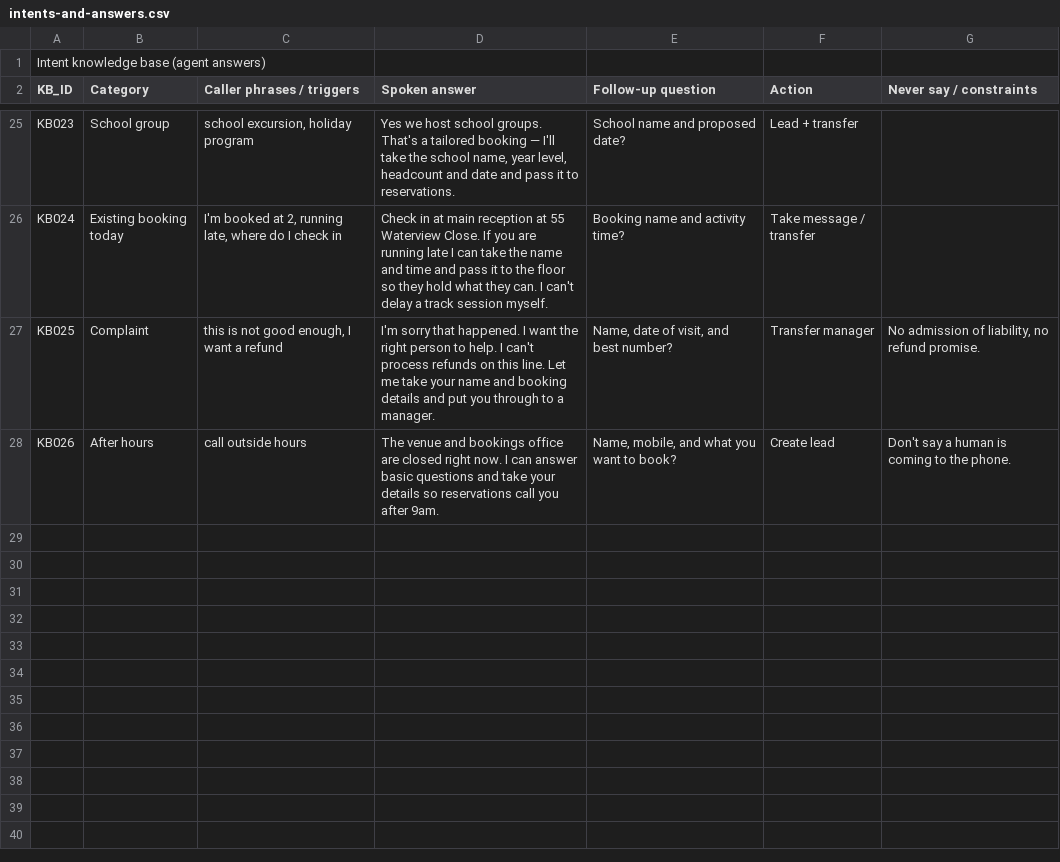
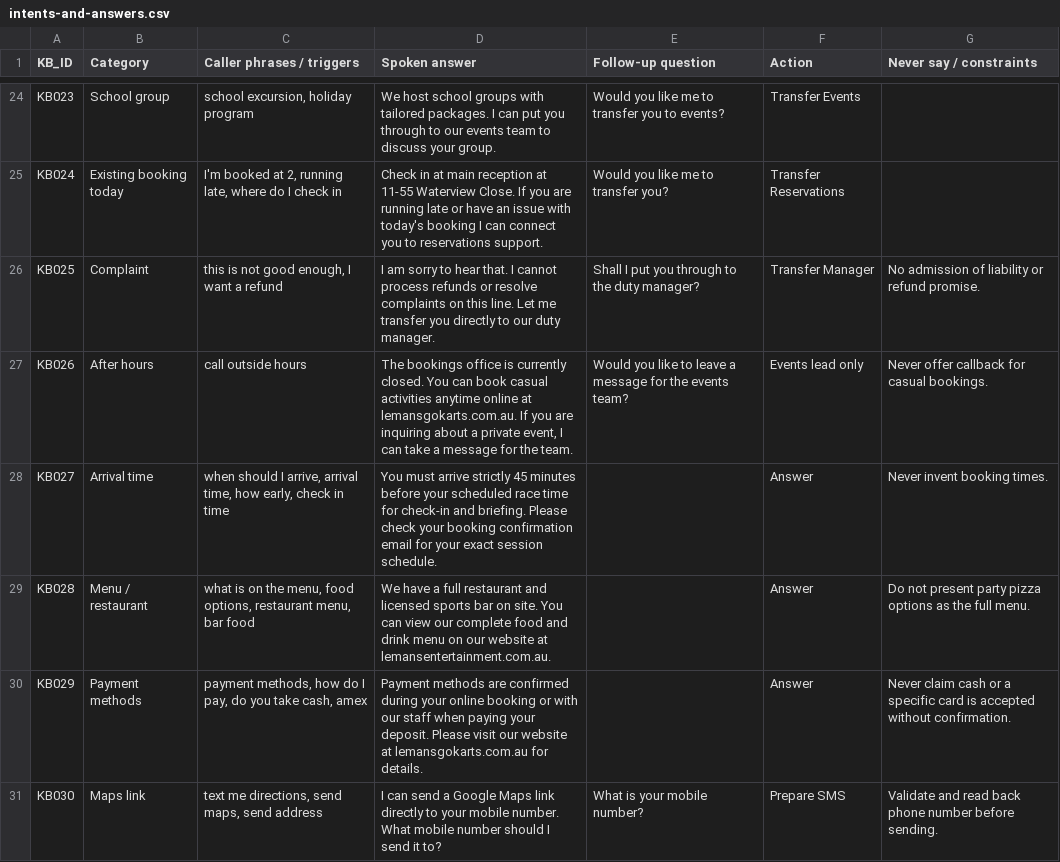
Before and after one commit to macworldgithub/lemans-bot, a CSV file: knowledge/intents-and-answers.csv, drawn as a sheet; only a part is shown, gaps mark what is left out; removed rows and columns are numbered as before the commit, all else as after; the diff covers the shown part only; the diff names each change by its address in the sheet, - before the commit and + after, or states it on an @@ line.

```diff
--- a/knowledge/intents-and-answers.csv
+++ b/knowledge/intents-and-answers.csv
-row 1: Intent knowledge base (agent answers)
-D24 (Spoken answer): Yes we host school groups. That's a tailored booking — I'll take the school name, year level, headcount and date and pass it to reservations.
+D24 (Spoken answer): We host school groups with tailored packages. I can put you through to our events team to discuss your group.
-E24 (Follow-up question): School name and proposed date?
+E24 (Follow-up question): Would you like me to transfer you to events?
-F24 (Action): Lead + transfer
+F24 (Action): Transfer Events
-D25 (Spoken answer): …reception at 55 Waterview Close. If you are running late I can take the name and time and pass it to the floor so they hold what they can. I can't delay a track session myself.
+D25 (Spoken answer): …reception at 11-55 Waterview Close. If you are running late or have an issue with today's booking I can connect you to reservations support.
-E25 (Follow-up question): Booking name and activity time?
+E25 (Follow-up question): Would you like me to transfer you?
-F25 (Action): Take message / transfer
+F25 (Action): Transfer Reservations
-D26 (Spoken answer): I'm sorry that happened. I want the right person to help. I can't process refunds on this line. Let me take your name and booking details and put you through to a manager.
+D26 (Spoken answer): I am sorry to hear that. I cannot process refunds or resolve complaints on this line. Let me transfer you directly to our duty manager.
-E26 (Follow-up question): Name, date of visit, and best number?
+E26 (Follow-up question): Shall I put you through to the duty manager?
-F26 (Action): Transfer manager
+F26 (Action): Transfer Manager
-G26 (Never say / constraints): No admission of liability, no refund promise.
+G26 (Never say / constraints): No admission of liability or refund promise.
-D27 (Spoken answer): The venue and bookings office are closed right now. I can answer basic questions and take your details so reservations call you after 9am.
+D27 (Spoken answer): The bookings office is currently closed. You can book casual activities anytime online at lemansgokarts.com.au. If you are inquiring about a private event, I can take a message for the team.
-E27 (Follow-up question): Name, mobile, and what you want to book?
+E27 (Follow-up question): Would you like to leave a message for the events team?
-F27 (Action): Create lead
+F27 (Action): Events lead only
-G27 (Never say / constraints): Don't say a human is coming to the phone.
+G27 (Never say / constraints): Never offer callback for casual bookings.
+row 28: KB027 | Arrival time | when should I arrive, arrival time, how early, check in time | You must arrive strictly 45 minutes before your scheduled race time for check-in and briefing. Please check your booking confirmation email for your exact session schedule. |  | Answer | Never invent booking times.
+row 29: KB028 | Menu / restaurant | what is on the menu, food options, restaurant menu, bar food | We have a full restaurant and licensed sports bar on site. You can view our complete food and drink menu on our website at lemansentertainment.com.au. |  | Answer | Do not present party pizza options as the full menu.
+row 30: KB029 | Payment methods | payment methods, how do I pay, do you take cash, amex | Payment methods are confirmed during your online booking or with our staff when paying your deposit. Please visit our website at lemansgokarts.com.au for details. |  | Answer | Never claim cash or a specific card is accepted without confirmation.
+row 31: KB030 | Maps link | text me directions, send maps, send address | I can send a Google Maps link directly to your mobile number. What mobile number should I send it to? | What is your mobile number? | Prepare SMS | Validate and read back phone number before sending.
```
Also changed, not shown: 60 edited cells elsewhere in this file, knowledge/activities-and-ages.csv, knowledge/call-archive-index.csv, 46 other files.
